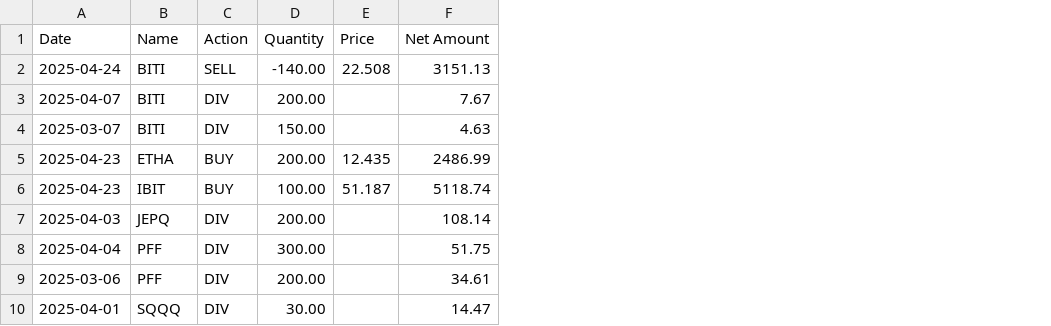
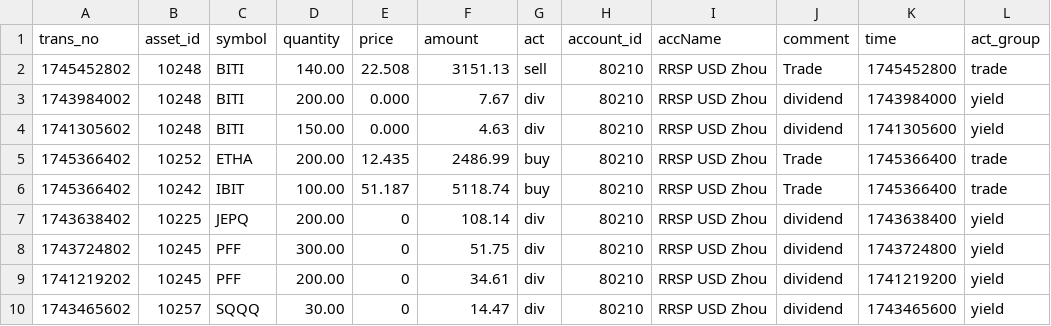
Before and after one commit to MZhou2015/gecon_pub, a CSV file: data2022/pubdata/mytrans.csv, drawn as a sheet; removed rows and columns are numbered as before the commit, all else as after; the diff names each change by its address in the sheet, - before the commit and + after, or states it on an @@ line.

Commit message:
lower

```diff
--- a/data2022/pubdata/mytrans.csv
+++ b/data2022/pubdata/mytrans.csv
-column A, rows 2-10: 2025-04-24 | 2025-04-07 | 2025-03-07 | 2025-04-23 | 2025-04-23 | 2025-04-03 | 2025-04-04 | 2025-03-06 | 2025-04-01
+column A, rows 2-10: 1745452802 | 1743984002 | 1741305602 | 1745366402 | 1745366402 | 1743638402 | 1743724802 | 1741219202 | 1743465602
+column B, rows 2-10: 10248 | 10248 | 10248 | 10252 | 10242 | 10225 | 10245 | 10245 | 10257
-column C, rows 2-10: SELL | DIV | DIV | BUY | BUY | DIV | DIV | DIV | DIV
+column G, rows 2-10: sell | div | div | buy | buy | div | div | div | div
+column H, rows 2-10: all 80210
+column I, rows 2-10: all RRSP USD Zhou
+column J, rows 2-10: Trade | dividend | dividend | Trade | Trade | dividend | dividend | dividend | dividend
+column K, rows 2-10: 1745452800 | 1743984000 | 1741305600 | 1745366400 | 1745366400 | 1743638400 | 1743724800 | 1741219200 | 1743465600
+column L, rows 2-10: trade | yield | yield | trade | trade | yield | yield | yield | yield
-row 1: Date | Name | Action | Quantity | Price | Net Amount
+row 1: trans_no | asset_id | symbol | quantity | price | amount | act | account_id | accName | comment | time | act_group
-D2: -140.00
+D2: 140.00
-E3:E4: (empty)
+E3:E4: 0.000
-E7:E10: (empty)
+E7:E10: 0
```
